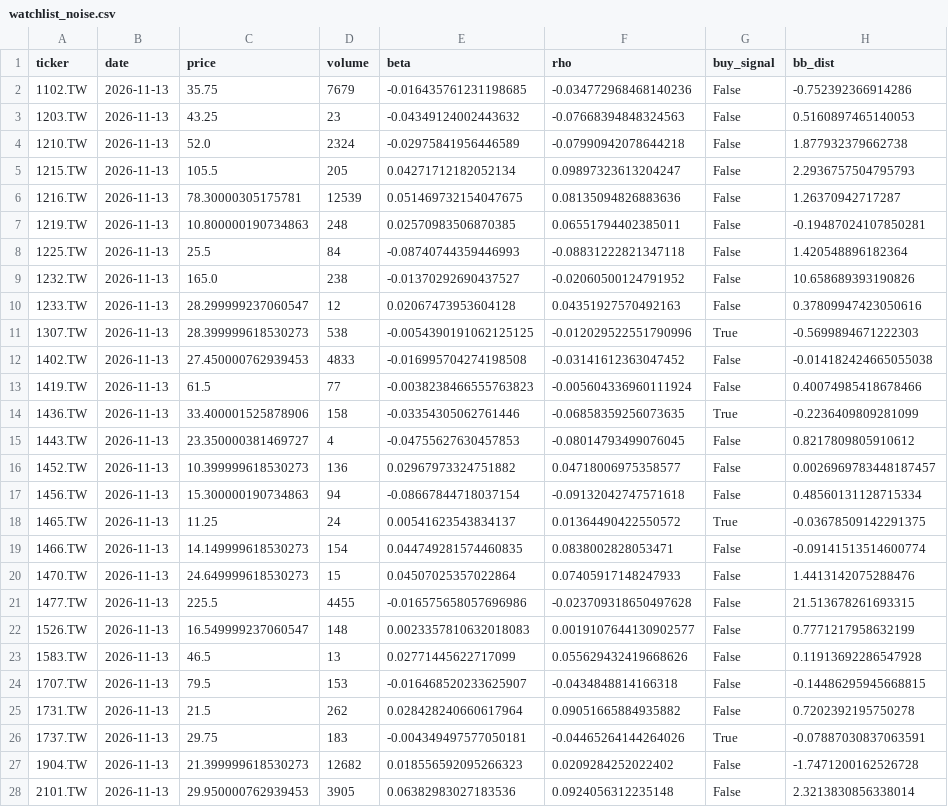
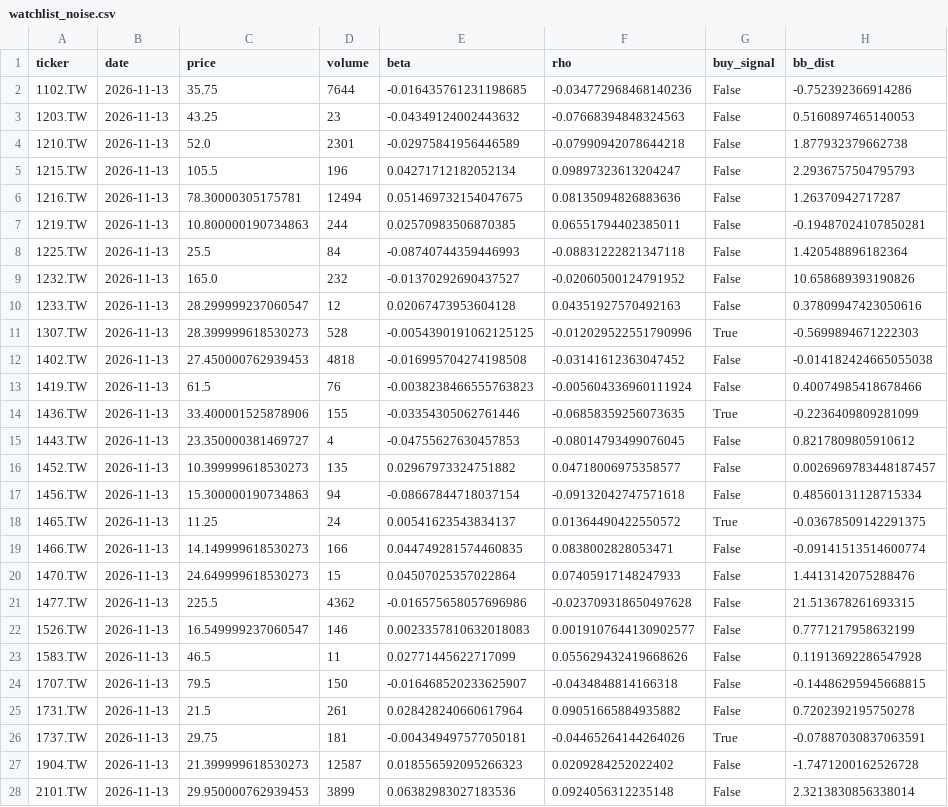
Before and after one commit to bdron0222-cpu/stock_engine, a CSV file: watchlist_noise.csv, drawn as a sheet; only a part is shown; the diff covers the shown part only.

```diff
--- a/watchlist_noise.csv
+++ b/watchlist_noise.csv
@@ -1,28 +1,28 @@
 ticker,date,price,volume,beta,rho,buy_signal,bb_dist
-1102.TW,2026-11-13,35.75,7679,-0.016435761231198685,-0.034772968468140236,False,-0.752392366914286
+1102.TW,2026-11-13,35.75,7644,-0.016435761231198685,-0.034772968468140236,False,-0.752392366914286
 1203.TW,2026-11-13,43.25,23,-0.04349124002443632,-0.07668394848324563,False,0.5160897465140053
-1210.TW,2026-11-13,52.0,2324,-0.02975841956446589,-0.07990942078644218,False,1.877932379662738
-1215.TW,2026-11-13,105.5,205,0.04271712182052134,0.09897323613204247,False,2.2936757504795793
-1216.TW,2026-11-13,78.30000305175781,12539,0.051469732154047675,0.08135094826883636,False,1.26370942717287
-1219.TW,2026-11-13,10.800000190734863,248,0.02570983506870385,0.06551794402385011,False,-0.19487024107850281
+1210.TW,2026-11-13,52.0,2301,-0.02975841956446589,-0.07990942078644218,False,1.877932379662738
+1215.TW,2026-11-13,105.5,196,0.04271712182052134,0.09897323613204247,False,2.2936757504795793
+1216.TW,2026-11-13,78.30000305175781,12494,0.051469732154047675,0.08135094826883636,False,1.26370942717287
+1219.TW,2026-11-13,10.800000190734863,244,0.02570983506870385,0.06551794402385011,False,-0.19487024107850281
 1225.TW,2026-11-13,25.5,84,-0.08740744359446993,-0.08831222821347118,False,1.420548896182364
-1232.TW,2026-11-13,165.0,238,-0.01370292690437527,-0.02060500124791952,False,10.658689393190826
+1232.TW,2026-11-13,165.0,232,-0.01370292690437527,-0.02060500124791952,False,10.658689393190826
 1233.TW,2026-11-13,28.299999237060547,12,0.02067473953604128,0.04351927570492163,False,0.37809947423050616
-1307.TW,2026-11-13,28.399999618530273,538,-0.0054390191062125125,-0.012029522551790996,True,-0.5699894671222303
-1402.TW,2026-11-13,27.450000762939453,4833,-0.016995704274198508,-0.03141612363047452,False,-0.014182424665055038
-1419.TW,2026-11-13,61.5,77,-0.0038238466555763823,-0.005604336960111924,False,0.40074985418678466
-1436.TW,2026-11-13,33.400001525878906,158,-0.03354305062761446,-0.06858359256073635,True,-0.2236409809281099
+1307.TW,2026-11-13,28.399999618530273,528,-0.0054390191062125125,-0.012029522551790996,True,-0.5699894671222303
+1402.TW,2026-11-13,27.450000762939453,4818,-0.016995704274198508,-0.03141612363047452,False,-0.014182424665055038
+1419.TW,2026-11-13,61.5,76,-0.0038238466555763823,-0.005604336960111924,False,0.40074985418678466
+1436.TW,2026-11-13,33.400001525878906,155,-0.03354305062761446,-0.06858359256073635,True,-0.2236409809281099
 1443.TW,2026-11-13,23.350000381469727,4,-0.04755627630457853,-0.08014793499076045,False,0.8217809805910612
-1452.TW,2026-11-13,10.399999618530273,136,0.02967973324751882,0.04718006975358577,False,0.0026969783448187457
+1452.TW,2026-11-13,10.399999618530273,135,0.02967973324751882,0.04718006975358577,False,0.0026969783448187457
 1456.TW,2026-11-13,15.300000190734863,94,-0.08667844718037154,-0.09132042747571618,False,0.48560131128715334
 1465.TW,2026-11-13,11.25,24,0.00541623543834137,0.01364490422550572,True,-0.03678509142291375
-1466.TW,2026-11-13,14.149999618530273,154,0.044749281574460835,0.0838002828053471,False,-0.09141513514600774
+1466.TW,2026-11-13,14.149999618530273,166,0.044749281574460835,0.0838002828053471,False,-0.09141513514600774
 1470.TW,2026-11-13,24.649999618530273,15,0.04507025357022864,0.07405917148247933,False,1.4413142075288476
-1477.TW,2026-11-13,225.5,4455,-0.016575658057696986,-0.023709318650497628,False,21.513678261693315
-1526.TW,2026-11-13,16.549999237060547,148,0.0023357810632018083,0.0019107644130902577,False,0.7771217958632199
-1583.TW,2026-11-13,46.5,13,0.02771445622717099,0.055629432419668626,False,0.11913692286547928
-1707.TW,2026-11-13,79.5,153,-0.016468520233625907,-0.0434848814166318,False,-0.14486295945668815
-1731.TW,2026-11-13,21.5,262,0.028428240660617964,0.09051665884935882,False,0.7202392195750278
-1737.TW,2026-11-13,29.75,183,-0.004349497577050181,-0.04465264144264026,True,-0.07887030837063591
-1904.TW,2026-11-13,21.399999618530273,12682,0.018556592095266323,0.0209284252022402,False,-1.7471200162526728
-2101.TW,2026-11-13,29.950000762939453,3905,0.06382983027183536,0.0924056312235148,False,2.3213830856338014
+1477.TW,2026-11-13,225.5,4362,-0.016575658057696986,-0.023709318650497628,False,21.513678261693315
+1526.TW,2026-11-13,16.549999237060547,146,0.0023357810632018083,0.0019107644130902577,False,0.7771217958632199
+1583.TW,2026-11-13,46.5,11,0.02771445622717099,0.055629432419668626,False,0.11913692286547928
+1707.TW,2026-11-13,79.5,150,-0.016468520233625907,-0.0434848814166318,False,-0.14486295945668815
+1731.TW,2026-11-13,21.5,261,0.028428240660617964,0.09051665884935882,False,0.7202392195750278
+1737.TW,2026-11-13,29.75,181,-0.004349497577050181,-0.04465264144264026,True,-0.07887030837063591
+1904.TW,2026-11-13,21.399999618530273,12587,0.018556592095266323,0.0209284252022402,False,-1.7471200162526728
+2101.TW,2026-11-13,29.950000762939453,3899,0.06382983027183536,0.0924056312235148,False,2.3213830856338014
```
Also changed, not shown: 4 added rows and 41 edited cells elsewhere in this file, all_candidates_proximity.csv, watchlist_conservative.csv.
